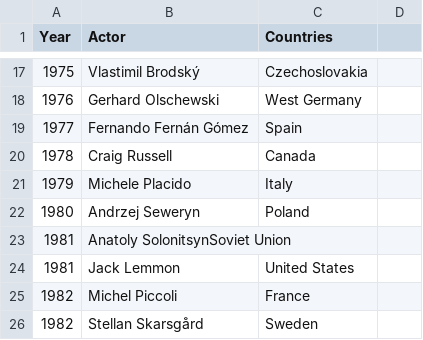
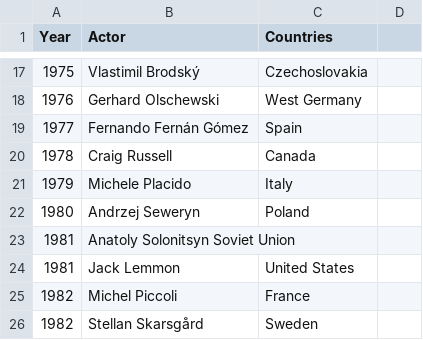
Before and after one commit to nikwalia/film-festival-visualization, a TSV file: data/berlin_best_actor.tsv, drawn as a sheet; only a part is shown, gaps mark what is left out.

Commit message:
Update berlin_best_actor.tsv

```diff
--- a/data/berlin_best_actor.tsv
+++ b/data/berlin_best_actor.tsv
@@ -22,3 +22,3 @@ Year	Actor	Countries
 1980	Andrzej Seweryn	Poland
-1981	Anatoly SolonitsynSoviet Union
+1981	Anatoly Solonitsyn  Soviet Union
 1981	Jack Lemmon	United States
```
